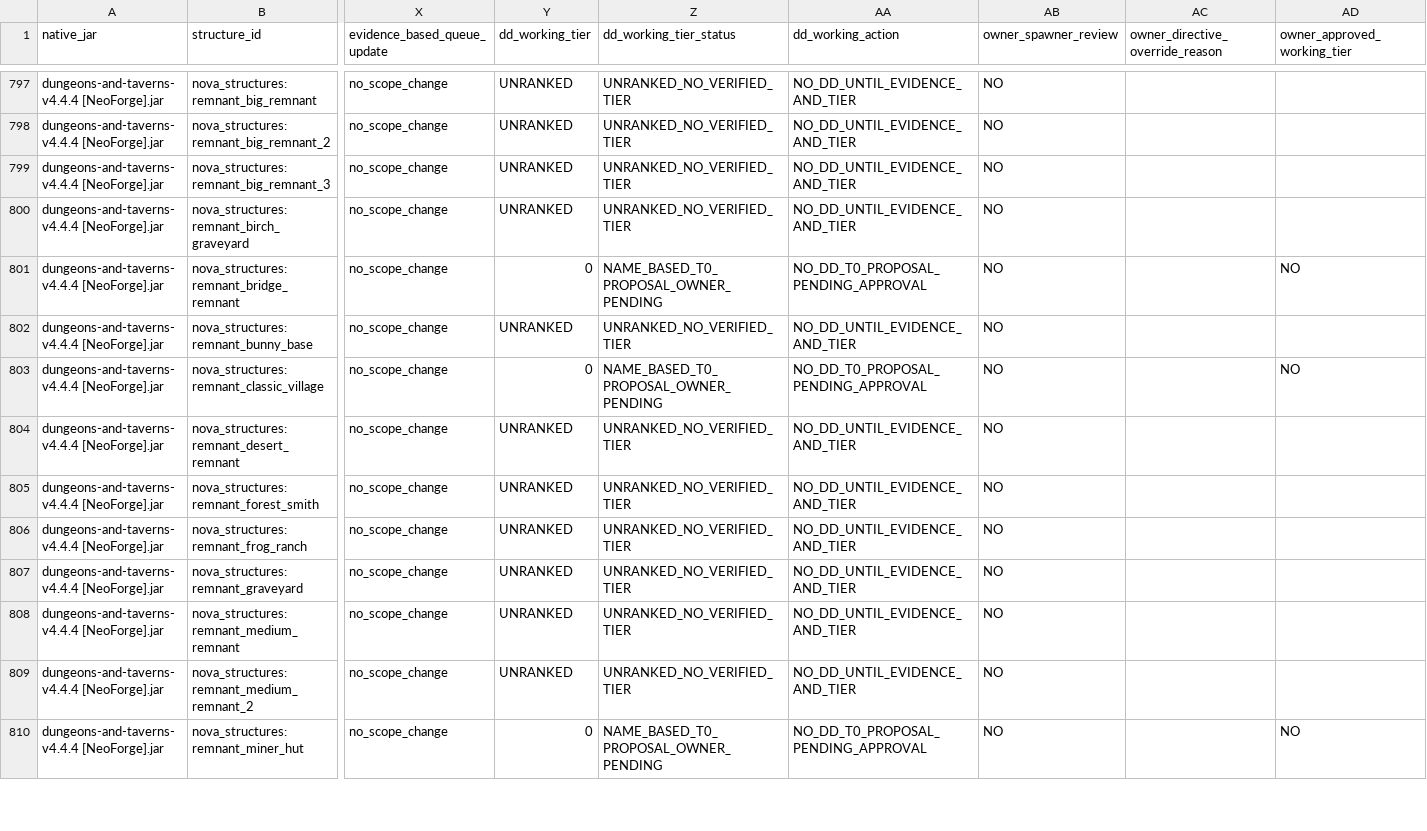
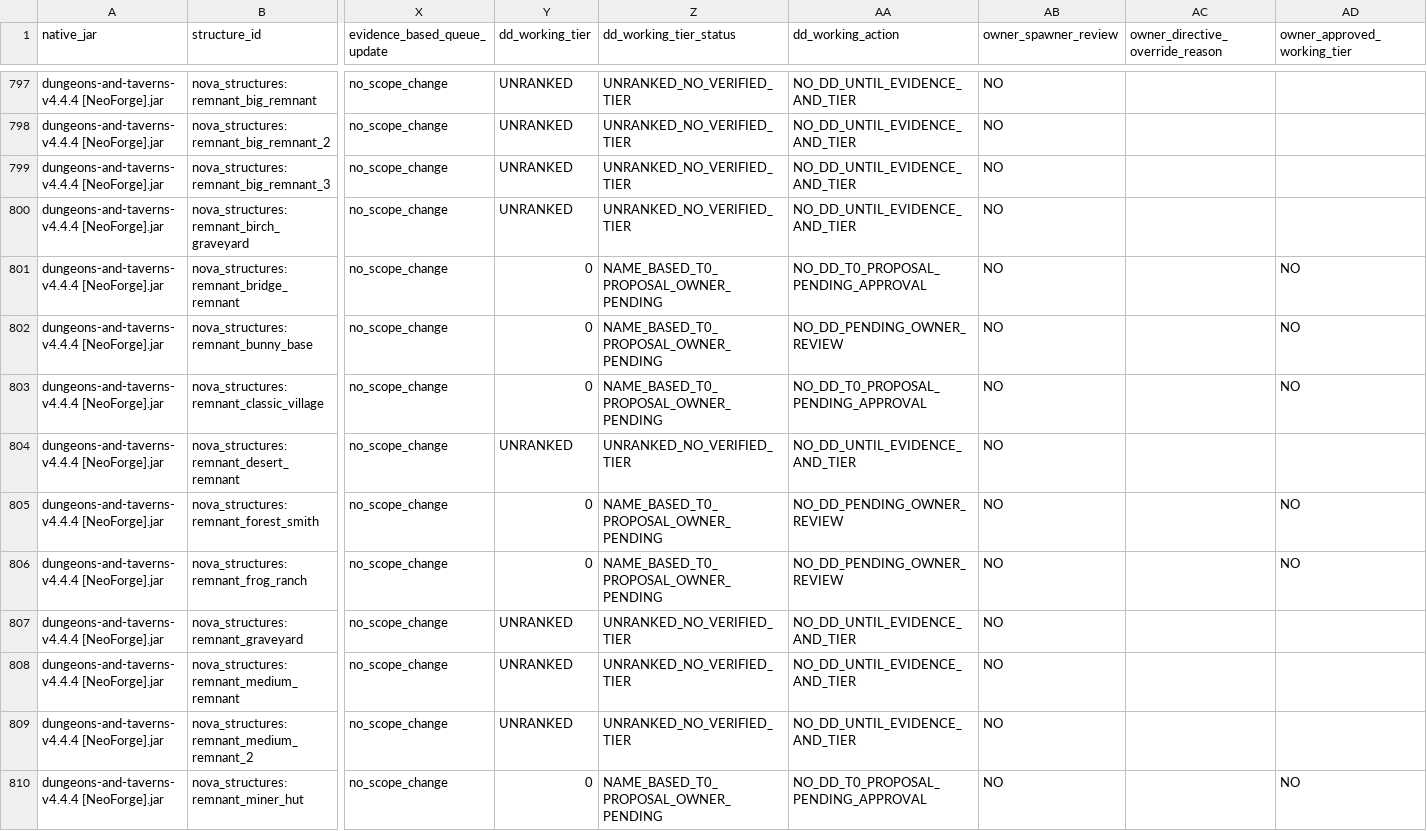
Before and after one commit to alsynth/AmbientOdyssey, a CSV file: docs/balance/DD_NATIVE_NBT_EVIDENCE_20261014.csv, drawn as a sheet; only a part is shown, gaps mark what is left out; the diff covers the shown part only; the diff names each change by its address in the sheet, - before the commit and + after, or states it on an @@ line.

Commit message:
catalogue: screen noncombat scenery and settlement structures as provisional Tier0

```diff
--- a/docs/balance/DD_NATIVE_NBT_EVIDENCE_20261014.csv
+++ b/docs/balance/DD_NATIVE_NBT_EVIDENCE_20261014.csv
-Y802 (dd_working_tier): UNRANKED
+Y802 (dd_working_tier): 0
-Z802 (dd_working_tier_status): UNRANKED_NO_VERIFIED_TIER
+Z802 (dd_working_tier_status): NAME_BASED_T0_PROPOSAL_OWNER_PENDING
-AA802 (dd_working_action): NO_DD_UNTIL_EVIDENCE_AND_TIER
+AA802 (dd_working_action): NO_DD_PENDING_OWNER_REVIEW
-AD802 (owner_approved_working_tier): (empty)
+AD802 (owner_approved_working_tier): NO
-Y805:Y806 (dd_working_tier): UNRANKED
+Y805:Y806 (dd_working_tier): 0
-Z805:Z806 (dd_working_tier_status): UNRANKED_NO_VERIFIED_TIER
+Z805:Z806 (dd_working_tier_status): NAME_BASED_T0_PROPOSAL_OWNER_PENDING
-AA805:AA806 (dd_working_action): NO_DD_UNTIL_EVIDENCE_AND_TIER
+AA805:AA806 (dd_working_action): NO_DD_PENDING_OWNER_REVIEW
-AD805:AD806 (owner_approved_working_tier): (empty)
+AD805:AD806 (owner_approved_working_tier): NO
```
Also changed, not shown: 104 edited cells elsewhere in this file.
